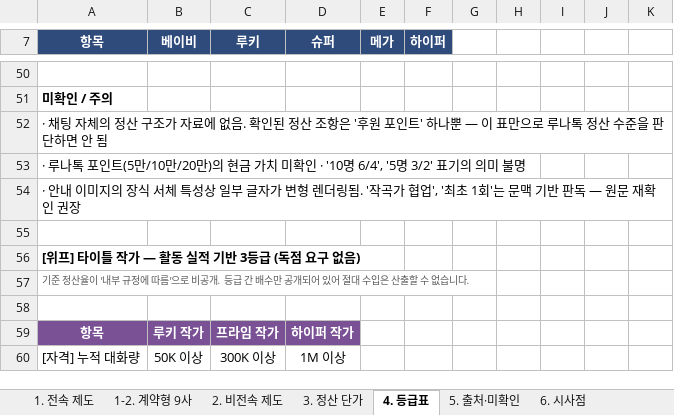
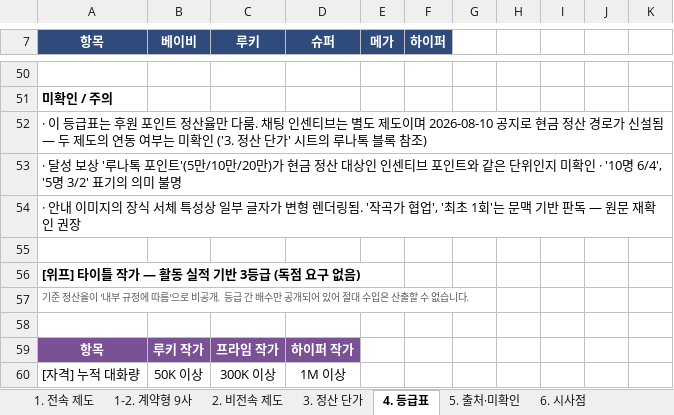
Before and after one commit to effie-cp/-, an Excel workbook: research/platform-creator/플랫폼_크리에이터_제도_비교.xlsx, sheet 4. 등급표, drawn as a sheet; only a part is shown, gaps mark what is left out; values as stored, in another font and other column widths than the file's, no borders; the diff names each change by its address in the sheet, - before the commit and + after, or states it on an @@ line.

```diff
--- a/research/platform-creator/플랫폼_크리에이터_제도_비교.xlsx (sheet 4. 등급표)
+++ b/research/platform-creator/플랫폼_크리에이터_제도_비교.xlsx (sheet 4. 등급표)
-A52 (항목): · 채팅 자체의 정산 구조가 자료에 없음. 확인된 정산 조항은 '후원 포인트' 하나뿐 — 이 표만으로 루나톡 정산 수준을 판단하면 안 됨
+A52 (항목): · 이 등급표는 후원 포인트 정산율만 다룸. 채팅 인센티브는 별도 제도이며 2026-08-10 공지로 현금 정산 경로가 신설됨 — 두 제도의 연동 여부는 미확인 ('3. 정산 단가' 시트의 루나톡 블록 참조)
-A53 (항목): · 루나톡 포인트(5만/10만/20만)의 현금 가치 미확인…
+A53 (항목): · 달성 보상 '루나톡 포인트'(5만/10만/20만)가 현금 정산 대상인 인센티브 포인트와 같은 단위인지 미확인…
```
Also changed, not shown: sheet 3. 정산 단가, sheet 6. 시사점, sheet 5. 출처·미확인, sheet 2. 비전속 제도, sheet 1. 전속 제도, formulas that keep their value, 3 other files.
